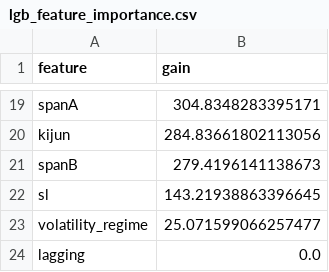
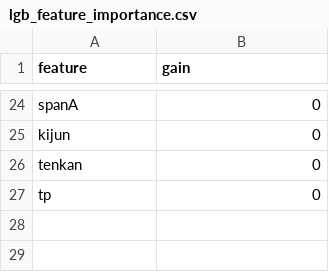
Before and after one commit to Mrben509/Bot_ichimoku, a CSV file: Antrènan Bot Ichimoku/Antrènan Bot Ichimoku/lgb_feature_importance.csv, drawn as a sheet; only a part is shown, gaps mark what is left out; removed rows and columns are numbered as before the commit, all else as after; the diff covers the shown part only; the diff names each change by its address in the sheet, - before the commit and + after, or states it on an @@ line.

```diff
--- a/Antrènan Bot Ichimoku/Antrènan Bot Ichimoku/lgb_feature_importance.csv
+++ b/Antrènan Bot Ichimoku/Antrènan Bot Ichimoku/lgb_feature_importance.csv
-B24 (gain): 304.8348283395171
+B24 (gain): 0
-B25 (gain): 284.83661802113056
+B25 (gain): 0
-row 21: spanB | 279.4196141138673
-row 22: sl | 143.21938863396645
-row 23: volatility_regime | 25.071599066257477
-row 24: lagging | 0.0
+row 26: tenkan | 0
+row 27: tp | 0
```
Also changed, not shown: 16 added rows, 11 removed rows and 6 edited cells elsewhere in this file, Antrènan Bot Ichimoku/Antrènan Bot Ichimoku/xgb_feature_importance.csv, 22 other files.
